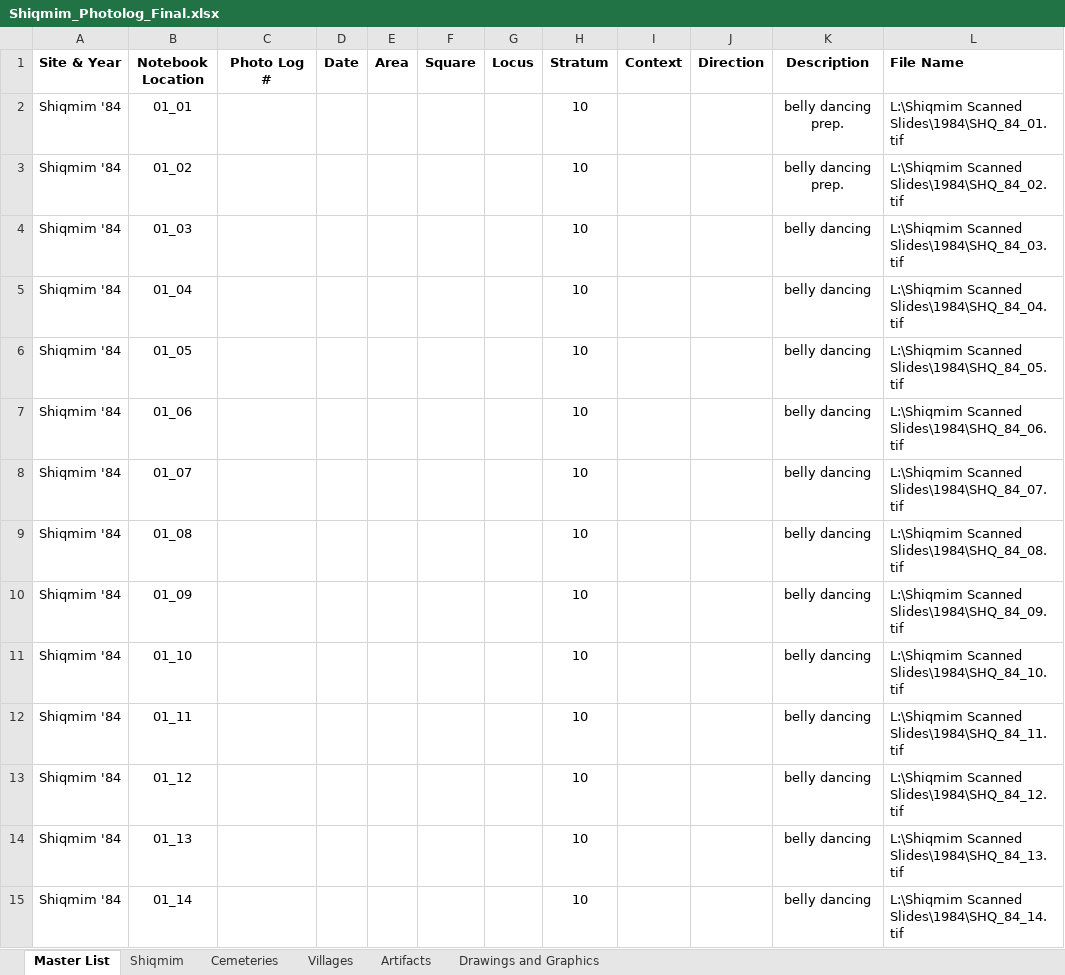
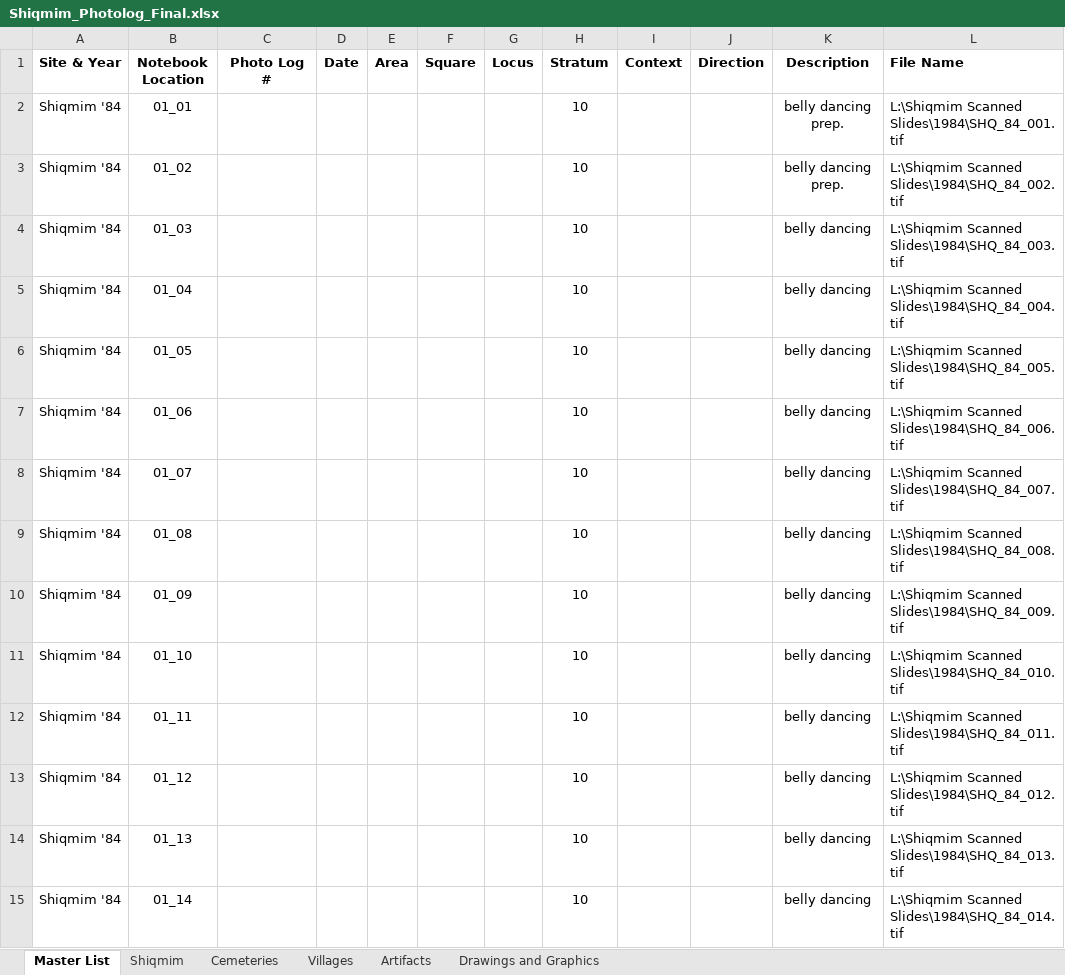
Before and after one commit to abose2016/MetadataFileNameCreation, an Excel workbook: Shiqmim_Photolog_Final.xlsx, sheet Master List, drawn as a sheet; only a part is shown; values as stored, in another font and other column widths than the file's, no borders; the diff covers the shown part only; the diff names each change by its address in the sheet, - before the commit and + after, or states it on an @@ line.

```diff
--- a/Shiqmim_Photolog_Final.xlsx (sheet Master List)
+++ b/Shiqmim_Photolog_Final.xlsx (sheet Master List)
-L2 (File Name): L:\Shiqmim Scanned Slides\1984\SHQ_84_01.tif
+L2 (File Name): L:\Shiqmim Scanned Slides\1984\SHQ_84_001.tif
-L3 (File Name): L:\Shiqmim Scanned Slides\1984\SHQ_84_02.tif
+L3 (File Name): L:\Shiqmim Scanned Slides\1984\SHQ_84_002.tif
-L4 (File Name): L:\Shiqmim Scanned Slides\1984\SHQ_84_03.tif
+L4 (File Name): L:\Shiqmim Scanned Slides\1984\SHQ_84_003.tif
-L5 (File Name): L:\Shiqmim Scanned Slides\1984\SHQ_84_04.tif
+L5 (File Name): L:\Shiqmim Scanned Slides\1984\SHQ_84_004.tif
-L6 (File Name): L:\Shiqmim Scanned Slides\1984\SHQ_84_05.tif
+L6 (File Name): L:\Shiqmim Scanned Slides\1984\SHQ_84_005.tif
-L7 (File Name): L:\Shiqmim Scanned Slides\1984\SHQ_84_06.tif
+L7 (File Name): L:\Shiqmim Scanned Slides\1984\SHQ_84_006.tif
-L8 (File Name): L:\Shiqmim Scanned Slides\1984\SHQ_84_07.tif
+L8 (File Name): L:\Shiqmim Scanned Slides\1984\SHQ_84_007.tif
-L9 (File Name): L:\Shiqmim Scanned Slides\1984\SHQ_84_08.tif
+L9 (File Name): L:\Shiqmim Scanned Slides\1984\SHQ_84_008.tif
-L10 (File Name): L:\Shiqmim Scanned Slides\1984\SHQ_84_09.tif
+L10 (File Name): L:\Shiqmim Scanned Slides\1984\SHQ_84_009.tif
-L11 (File Name): L:\Shiqmim Scanned Slides\1984\SHQ_84_10.tif
+L11 (File Name): L:\Shiqmim Scanned Slides\1984\SHQ_84_010.tif
-L12 (File Name): L:\Shiqmim Scanned Slides\1984\SHQ_84_11.tif
+L12 (File Name): L:\Shiqmim Scanned Slides\1984\SHQ_84_011.tif
-L13 (File Name): L:\Shiqmim Scanned Slides\1984\SHQ_84_12.tif
+L13 (File Name): L:\Shiqmim Scanned Slides\1984\SHQ_84_012.tif
-L14 (File Name): L:\Shiqmim Scanned Slides\1984\SHQ_84_13.tif
+L14 (File Name): L:\Shiqmim Scanned Slides\1984\SHQ_84_013.tif
-L15 (File Name): L:\Shiqmim Scanned Slides\1984\SHQ_84_14.tif
+L15 (File Name): L:\Shiqmim Scanned Slides\1984\SHQ_84_014.tif
```
Also changed, not shown: 90 edited cells elsewhere in this sheet, 1 other file.
